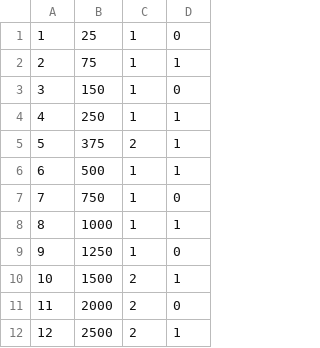
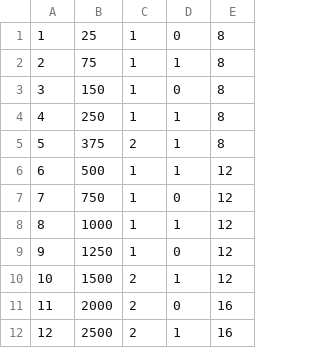
Before and after one commit to ayxan386/Pocket-fights, a CSV file: Assets/Resources/xp_requirements.csv, drawn as a sheet; only a part is shown; the diff names each change by its address in the sheet, - before the commit and + after, or states it on an @@ line.

```diff
--- a/Assets/Resources/xp_requirements.csv
+++ b/Assets/Resources/xp_requirements.csv
+column E, rows 1-12: 8 | 8 | 8 | 8 | 8 | 12 | 12 | 12 | 12 | 12 | 16 | 16
```
Also changed, not shown: 35 other files.
